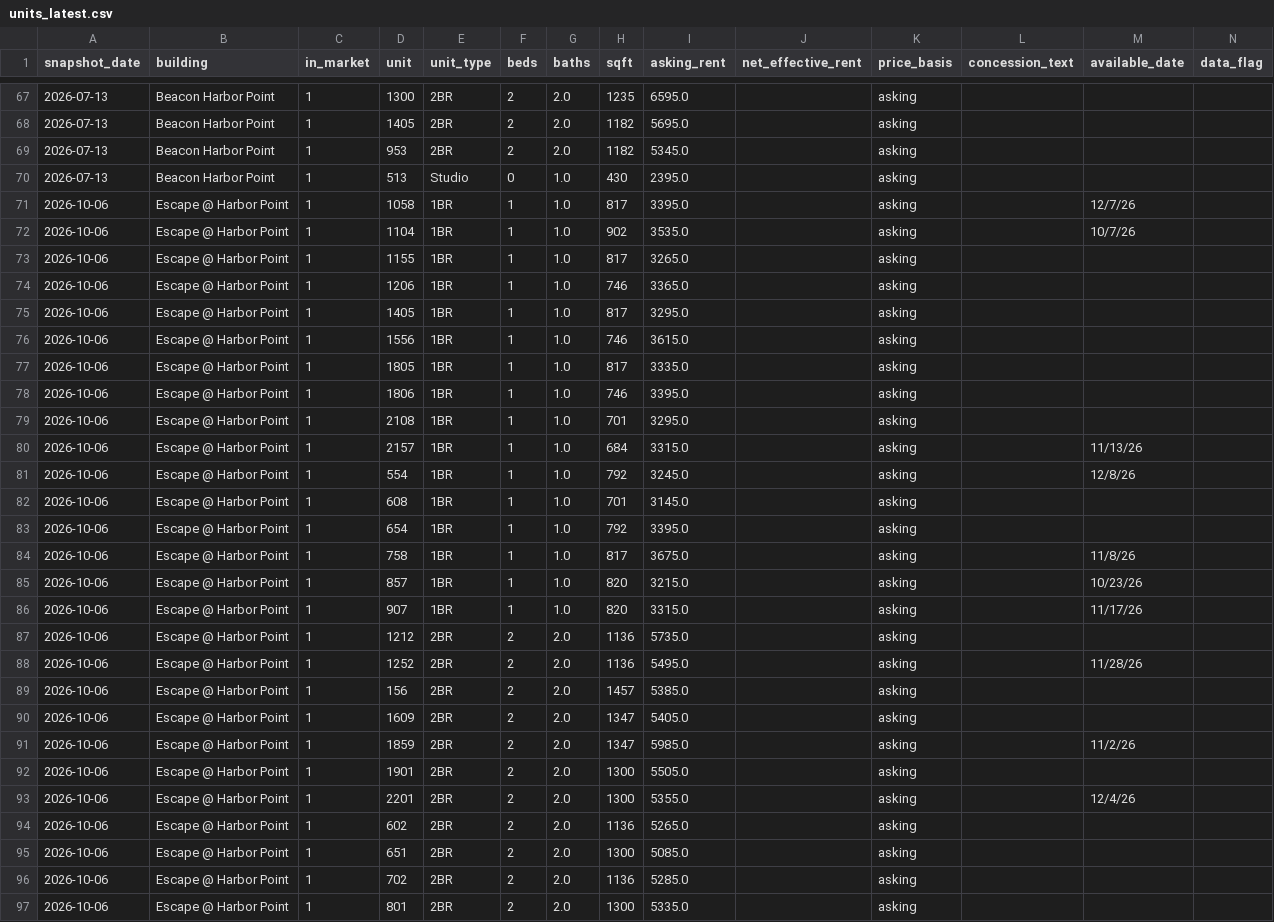
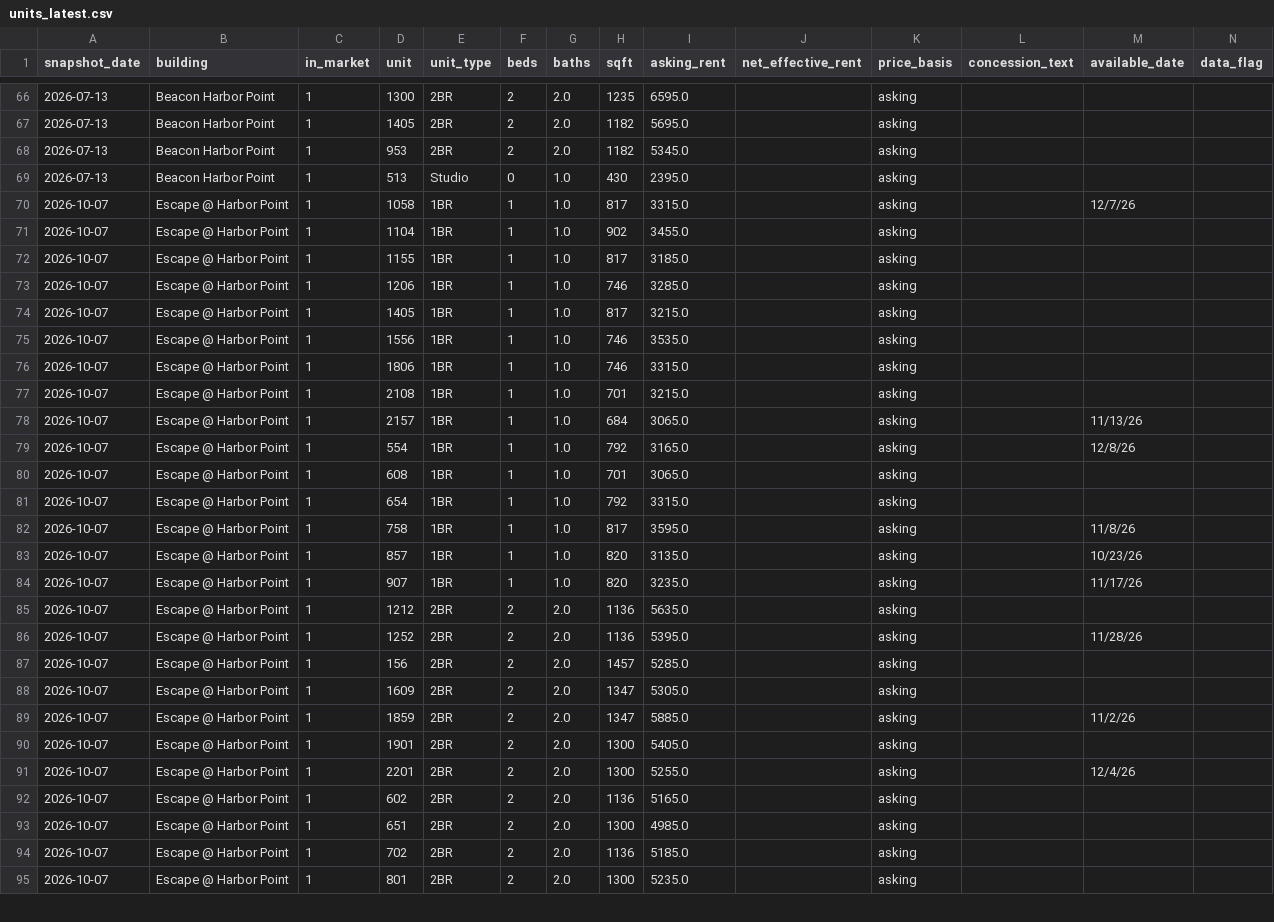
Before and after one commit to akski87/market-monitor, a CSV file: markets/stamford/data/exports/units_latest.csv, drawn as a sheet; only a part is shown, gaps mark what is left out; removed rows and columns are numbered as before the commit, all else as after; rows hold the shown columns only; the diff covers the shown part only; the diff names each change by its address in the sheet, - before the commit and + after, or states it on an @@ line.

```diff
--- a/markets/stamford/data/exports/units_latest.csv
+++ b/markets/stamford/data/exports/units_latest.csv
-A70:A75 (snapshot_date): 2026-10-06
+A70:A75 (snapshot_date): 2026-10-07
-I70 (asking_rent): 3395.0
+I70 (asking_rent): 3315.0
-I71 (asking_rent): 3535.0
+I71 (asking_rent): 3455.0
-M71 (available_date): 10/7/26
+M71 (available_date): (empty)
-I72 (asking_rent): 3265.0
+I72 (asking_rent): 3185.0
-I73 (asking_rent): 3365.0
+I73 (asking_rent): 3285.0
-I74 (asking_rent): 3295.0
+I74 (asking_rent): 3215.0
-I75 (asking_rent): 3615.0
+I75 (asking_rent): 3535.0
-row 77: 2026-10-06 | Escape @ Harbor Point | 1 | 1805 | 1BR | 1 | 1.0 | 817 | 3335.0 |  | asking
-A76:A95 (snapshot_date): 2026-10-06
+A76:A95 (snapshot_date): 2026-10-07
-I76 (asking_rent): 3395.0
+I76 (asking_rent): 3315.0
-I77 (asking_rent): 3295.0
+I77 (asking_rent): 3215.0
-I78 (asking_rent): 3315.0
+I78 (asking_rent): 3065.0
-I79 (asking_rent): 3245.0
+I79 (asking_rent): 3165.0
-I80 (asking_rent): 3145.0
+I80 (asking_rent): 3065.0
-I81 (asking_rent): 3395.0
+I81 (asking_rent): 3315.0
-I82 (asking_rent): 3675.0
+I82 (asking_rent): 3595.0
-I83 (asking_rent): 3215.0
+I83 (asking_rent): 3135.0
-I84 (asking_rent): 3315.0
+I84 (asking_rent): 3235.0
-I85 (asking_rent): 5735.0
+I85 (asking_rent): 5635.0
-I86 (asking_rent): 5495.0
+I86 (asking_rent): 5395.0
-I87 (asking_rent): 5385.0
+I87 (asking_rent): 5285.0
-I88 (asking_rent): 5405.0
+I88 (asking_rent): 5305.0
-I89 (asking_rent): 5985.0
+I89 (asking_rent): 5885.0
-I90 (asking_rent): 5505.0
+I90 (asking_rent): 5405.0
-I91 (asking_rent): 5355.0
+I91 (asking_rent): 5255.0
-I92 (asking_rent): 5265.0
+I92 (asking_rent): 5165.0
-I93 (asking_rent): 5085.0
+I93 (asking_rent): 4985.0
-I94 (asking_rent): 5285.0
+I94 (asking_rent): 5185.0
-I95 (asking_rent): 5335.0
+I95 (asking_rent): 5235.0
```
Also changed, not shown: 1 removed row and 102 edited cells elsewhere in this file, markets/stamford/data/exports/timeseries.csv, markets/stamford/data/exports/units_12mo.csv, 21 other files.
